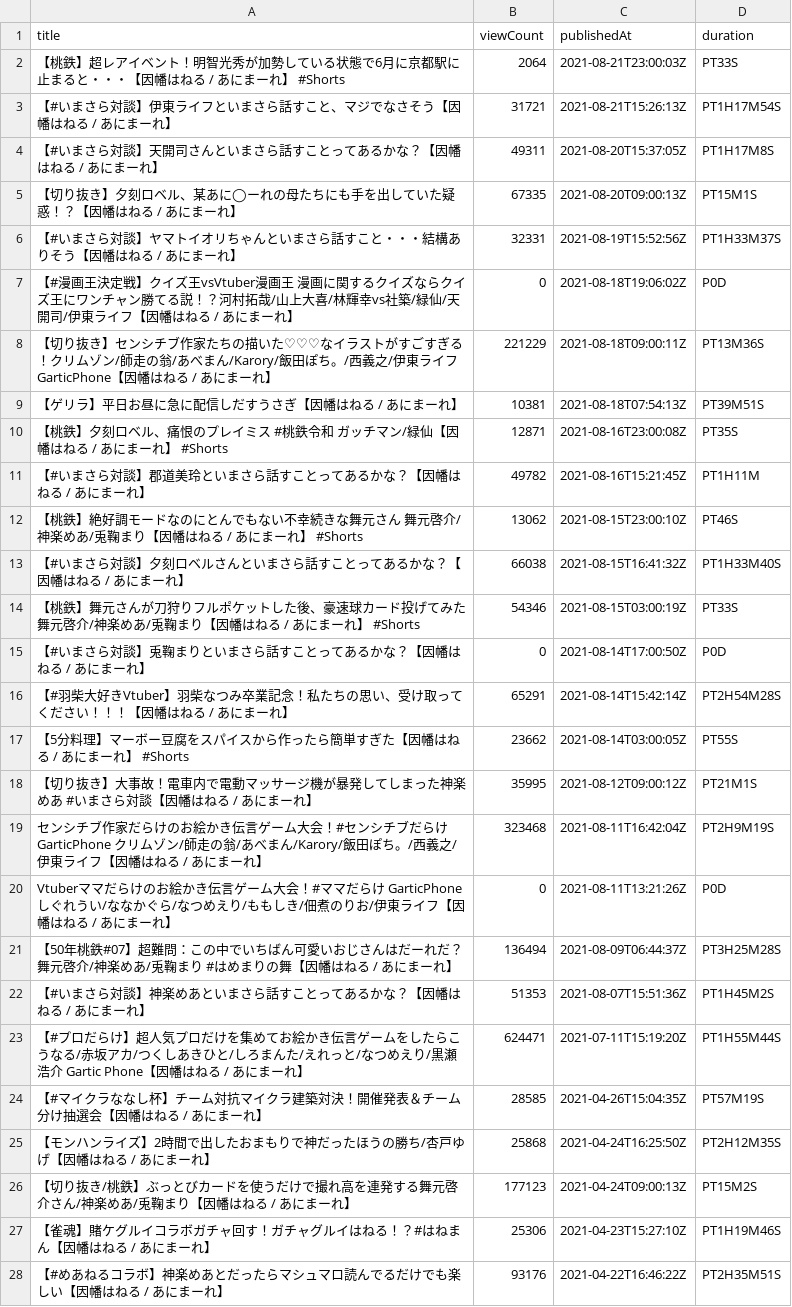
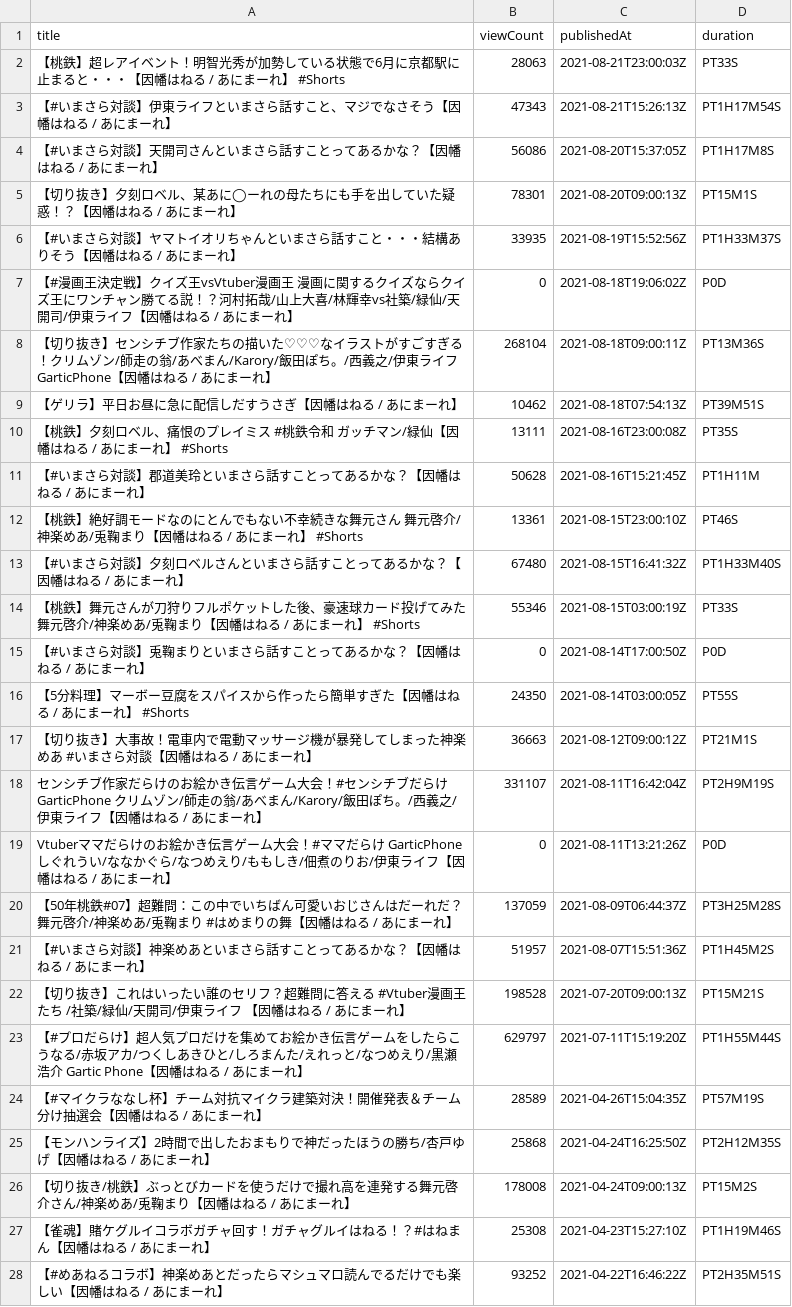
Before and after one commit to publictrain/oshihuya, a CSV file: videos_report_haneru.csv, drawn as a sheet; only a part is shown; the diff covers the shown part only.

```diff
--- a/videos_report_haneru.csv
+++ b/videos_report_haneru.csv
@@ -1,28 +1,28 @@
 title,viewCount,publishedAt,duration
-【桃鉄】超レアイベント！明智光秀が加勢している状態で6月に京都駅に止まると・・・【因幡はねる / あにまーれ】 #Shorts,2064,2021-08-21T23:00:03Z,PT33S
-【#いまさら対談】伊東ライフといまさら話すこと、マジでなさそう【因幡はねる / あにまーれ】,31721,2021-08-21T15:26:13Z,PT1H17M54S
-【#いまさら対談】天開司さんといまさら話すことってあるかな？【因幡はねる / あにまーれ】,49311,2021-08-20T15:37:05Z,PT1H17M8S
-【切り抜き】夕刻ロベル、某あに◯ーれの母たちにも手を出していた疑惑！？【因幡はねる / あにまーれ】,67335,2021-08-20T09:00:13Z,PT15M1S
-【#いまさら対談】ヤマトイオリちゃんといまさら話すこと・・・結構ありそう【因幡はねる / あにまーれ】,32331,2021-08-19T15:52:56Z,PT1H33M37S
+【桃鉄】超レアイベント！明智光秀が加勢している状態で6月に京都駅に止まると・・・【因幡はねる / あにまーれ】 #Shorts,28063,2021-08-21T23:00:03Z,PT33S
+【#いまさら対談】伊東ライフといまさら話すこと、マジでなさそう【因幡はねる / あにまーれ】,47343,2021-08-21T15:26:13Z,PT1H17M54S
+【#いまさら対談】天開司さんといまさら話すことってあるかな？【因幡はねる / あにまーれ】,56086,2021-08-20T15:37:05Z,PT1H17M8S
+【切り抜き】夕刻ロベル、某あに◯ーれの母たちにも手を出していた疑惑！？【因幡はねる / あにまーれ】,78301,2021-08-20T09:00:13Z,PT15M1S
+【#いまさら対談】ヤマトイオリちゃんといまさら話すこと・・・結構ありそう【因幡はねる / あにまーれ】,33935,2021-08-19T15:52:56Z,PT1H33M37S
 【#漫画王決定戦】クイズ王vsVtuber漫画王 漫画に関するクイズならクイズ王にワンチャン勝てる説！？河村拓哉/山上大喜/林輝幸vs社築/緑仙/天開司/伊東ライフ【因幡はねる / あにまーれ】,0,2021-08-18T19:06:02Z,P0D
-【切り抜き】センシチブ作家たちの描いた♡♡♡なイラストがすごすぎる！クリムゾン/師走の翁/あべまん/Karory/飯田ぽち。/西義之/伊東ライフ GarticPhone【因幡はねる / あにまーれ】,221229,2021-08-18T09:00:11Z,PT13M36S
-【ゲリラ】平日お昼に急に配信しだすうさぎ【因幡はねる / あにまーれ】,10381,2021-08-18T07:54:13Z,PT39M51S
-【桃鉄】夕刻ロベル、痛恨のプレイミス #桃鉄令和 ガッチマン/緑仙【因幡はねる / あにまーれ】 #Shorts,12871,2021-08-16T23:00:08Z,PT35S
-【#いまさら対談】郡道美玲といまさら話すことってあるかな？【因幡はねる / あにまーれ】,49782,2021-08-16T15:21:45Z,PT1H11M
-【桃鉄】絶好調モードなのにとんでもない不幸続きな舞元さん 舞元啓介/神楽めあ/兎鞠まり【因幡はねる / あにまーれ】 #Shorts,13062,2021-08-15T23:00:10Z,PT46S
-【#いまさら対談】夕刻ロベルさんといまさら話すことってあるかな？【因幡はねる / あにまーれ】,66038,2021-08-15T16:41:32Z,PT1H33M40S
-【桃鉄】舞元さんが刀狩りフルポケットした後、豪速球カード投げてみた 舞元啓介/神楽めあ/兎鞠まり【因幡はねる / あにまーれ】 #Shorts,54346,2021-08-15T03:00:19Z,PT33S
+【切り抜き】センシチブ作家たちの描いた♡♡♡なイラストがすごすぎる！クリムゾン/師走の翁/あべまん/Karory/飯田ぽち。/西義之/伊東ライフ GarticPhone【因幡はねる / あにまーれ】,268104,2021-08-18T09:00:11Z,PT13M36S
+【ゲリラ】平日お昼に急に配信しだすうさぎ【因幡はねる / あにまーれ】,10462,2021-08-18T07:54:13Z,PT39M51S
+【桃鉄】夕刻ロベル、痛恨のプレイミス #桃鉄令和 ガッチマン/緑仙【因幡はねる / あにまーれ】 #Shorts,13111,2021-08-16T23:00:08Z,PT35S
+【#いまさら対談】郡道美玲といまさら話すことってあるかな？【因幡はねる / あにまーれ】,50628,2021-08-16T15:21:45Z,PT1H11M
+【桃鉄】絶好調モードなのにとんでもない不幸続きな舞元さん 舞元啓介/神楽めあ/兎鞠まり【因幡はねる / あにまーれ】 #Shorts,13361,2021-08-15T23:00:10Z,PT46S
+【#いまさら対談】夕刻ロベルさんといまさら話すことってあるかな？【因幡はねる / あにまーれ】,67480,2021-08-15T16:41:32Z,PT1H33M40S
+【桃鉄】舞元さんが刀狩りフルポケットした後、豪速球カード投げてみた 舞元啓介/神楽めあ/兎鞠まり【因幡はねる / あにまーれ】 #Shorts,55346,2021-08-15T03:00:19Z,PT33S
 【#いまさら対談】兎鞠まりといまさら話すことってあるかな？【因幡はねる / あにまーれ】,0,2021-08-14T17:00:50Z,P0D
-【#羽柴大好きVtuber】羽柴なつみ卒業記念！私たちの思い、受け取ってください！！！【因幡はねる / あにまーれ】,65291,2021-08-14T15:42:14Z,PT2H54M28S
-【5分料理】マーボー豆腐をスパイスから作ったら簡単すぎた【因幡はねる / あにまーれ】 #Shorts,23662,2021-08-14T03:00:05Z,PT55S
-【切り抜き】大事故！電車内で電動マッサージ機が暴発してしまった神楽めあ #いまさら対談【因幡はねる / あにまーれ】,35995,2021-08-12T09:00:12Z,PT21M1S
-センシチブ作家だらけのお絵かき伝言ゲーム大会！#センシチブだらけ GarticPhone クリムゾン/師走の翁/あべまん/Karory/飯田ぽち。/西義之/伊東ライフ【因幡はねる / あにまーれ】,323468,2021-08-11T16:42:04Z,PT2H9M19S
+【5分料理】マーボー豆腐をスパイスから作ったら簡単すぎた【因幡はねる / あにまーれ】 #Shorts,24350,2021-08-14T03:00:05Z,PT55S
+【切り抜き】大事故！電車内で電動マッサージ機が暴発してしまった神楽めあ #いまさら対談【因幡はねる / あにまーれ】,36663,2021-08-12T09:00:12Z,PT21M1S
+センシチブ作家だらけのお絵かき伝言ゲーム大会！#センシチブだらけ GarticPhone クリムゾン/師走の翁/あべまん/Karory/飯田ぽち。/西義之/伊東ライフ【因幡はねる / あにまーれ】,331107,2021-08-11T16:42:04Z,PT2H9M19S
 Vtuberママだらけのお絵かき伝言ゲーム大会！#ママだらけ GarticPhone しぐれうい/ななかぐら/なつめえり/ももしき/佃煮のりお/伊東ライフ【因幡はねる / あにまーれ】,0,2021-08-11T13:21:26Z,P0D
-【50年桃鉄#07】超難問：この中でいちばん可愛いおじさんはだーれだ？舞元啓介/神楽めあ/兎鞠まり #はめまりの舞【因幡はねる / あにまーれ】,136494,2021-08-09T06:44:37Z,PT3H25M28S
-【#いまさら対談】神楽めあといまさら話すことってあるかな？【因幡はねる / あにまーれ】,51353,2021-08-07T15:51:36Z,PT1H45M2S
-【#プロだらけ】超人気プロだけを集めてお絵かき伝言ゲームをしたらこうなる/赤坂アカ/つくしあきひと/しろまんた/えれっと/なつめえり/黒瀬浩介 Gartic Phone【因幡はねる / あにまーれ】,624471,2021-07-11T15:19:20Z,PT1H55M44S
-【#マイクラななし杯】チーム対抗マイクラ建築対決！開催発表＆チーム分け抽選会【因幡はねる / あにまーれ】,28585,2021-04-26T15:04:35Z,PT57M19S
+【50年桃鉄#07】超難問：この中でいちばん可愛いおじさんはだーれだ？舞元啓介/神楽めあ/兎鞠まり #はめまりの舞【因幡はねる / あにまーれ】,137059,2021-08-09T06:44:37Z,PT3H25M28S
+【#いまさら対談】神楽めあといまさら話すことってあるかな？【因幡はねる / あにまーれ】,51957,2021-08-07T15:51:36Z,PT1H45M2S
+【切り抜き】これはいったい誰のセリフ？超難問に答える #Vtuber漫画王 たち /社築/緑仙/天開司/伊東ライフ 【因幡はねる / あにまーれ】,198528,2021-07-20T09:00:13Z,PT15M21S
+【#プロだらけ】超人気プロだけを集めてお絵かき伝言ゲームをしたらこうなる/赤坂アカ/つくしあきひと/しろまんた/えれっと/なつめえり/黒瀬浩介 Gartic Phone【因幡はねる / あにまーれ】,629797,2021-07-11T15:19:20Z,PT1H55M44S
+【#マイクラななし杯】チーム対抗マイクラ建築対決！開催発表＆チーム分け抽選会【因幡はねる / あにまーれ】,28589,2021-04-26T15:04:35Z,PT57M19S
 【モンハンライズ】2時間で出したおまもりで神だったほうの勝ち/杏戸ゆげ【因幡はねる / あにまーれ】,25868,2021-04-24T16:25:50Z,PT2H12M35S
-【切り抜き/桃鉄】ぶっとびカードを使うだけで撮れ高を連発する舞元啓介さん/神楽めあ/兎鞠まり【因幡はねる / あにまーれ】,177123,2021-04-24T09:00:13Z,PT15M2S
-【雀魂】賭ケグルイコラボガチャ回す！ガチャグルイはねる！？#はねまん【因幡はねる / あにまーれ】,25306,2021-04-23T15:27:10Z,PT1H19M46S
-【#めあねるコラボ】神楽めあとだったらマシュマロ読んでるだけでも楽しい【因幡はねる / あにまーれ】,93176,2021-04-22T16:46:22Z,PT2H35M51S
+【切り抜き/桃鉄】ぶっとびカードを使うだけで撮れ高を連発する舞元啓介さん/神楽めあ/兎鞠まり【因幡はねる / あにまーれ】,178008,2021-04-24T09:00:13Z,PT15M2S
+【雀魂】賭ケグルイコラボガチャ回す！ガチャグルイはねる！？#はねまん【因幡はねる / あにまーれ】,25308,2021-04-23T15:27:10Z,PT1H19M46S
+【#めあねるコラボ】神楽めあとだったらマシュマロ読んでるだけでも楽しい【因幡はねる / あにまーれ】,93252,2021-04-22T16:46:22Z,PT2H35M51S
```
Also changed, not shown: 1 added row, 1 removed row and 91 edited cells elsewhere in this file, videos_report_miko.csv, videos_report_mimi.csv, 20 other files.
